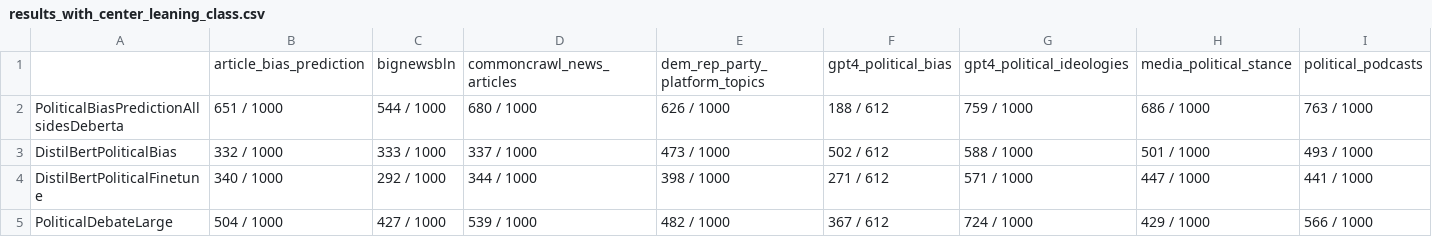
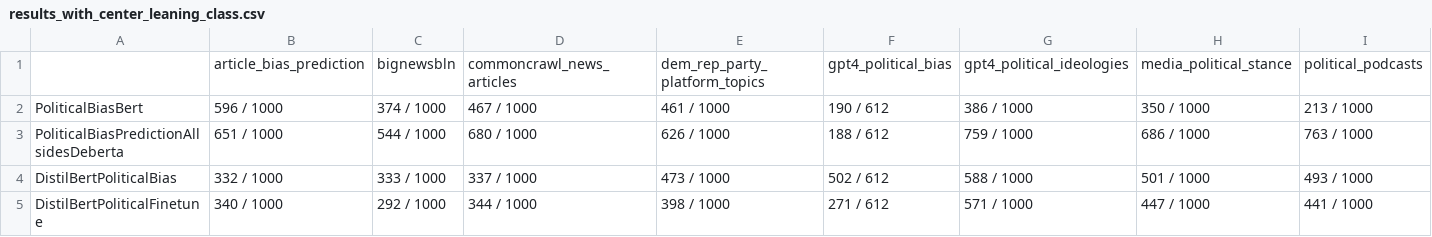
Before and after one commit to matous-volf/political-leaning-prediction, a CSV file: docs/model_evaluation/existing/political_leaning/results_with_center_leaning_class.csv, drawn as a sheet; only a part is shown; the shorter side is filled out with more unchanged rows; rows hold the shown columns only; the diff names each change by its address in the sheet, - before the commit and + after, or states it on an @@ line.

Commit message:
fix: the existing political leaning models evaluation

```diff
--- a/docs/model_evaluation/existing/political_leaning/results_with_center_leaning_class.csv
+++ b/docs/model_evaluation/existing/political_leaning/results_with_center_leaning_class.csv
+row 2: PoliticalBiasBert | 596 / 1000 | 374 / 1000 | 467 / 1000 | 461 / 1000 | 190 / 612 | 386 / 1000 | 350 / 1000 | 213 / 1000
```
